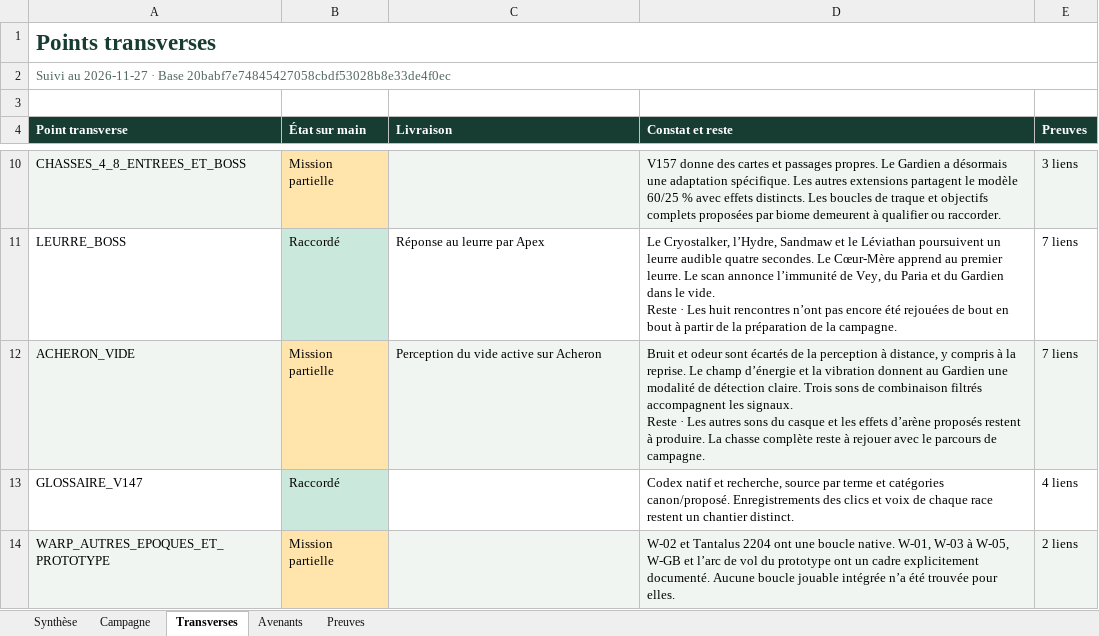
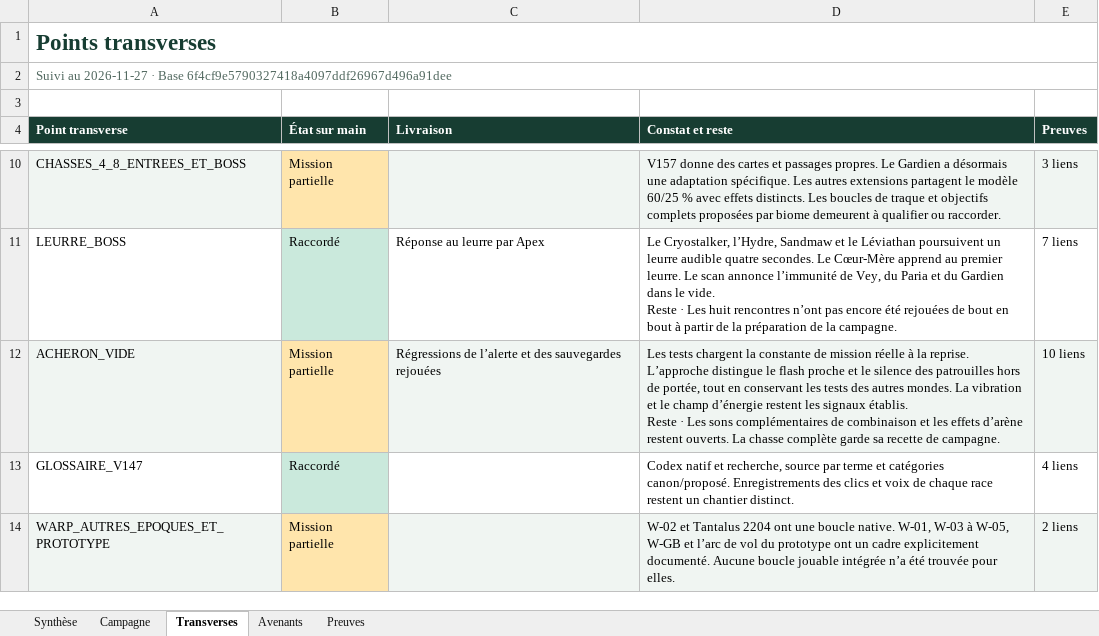
Before and after one commit to darknigthmare/yautja-la-longue-chasse, an Excel workbook: production/INVENTAIRE_BIBLE_20261127.xlsx, sheet Transverses, drawn as a sheet; only a part is shown, gaps mark what is left out; values as stored, in another font and other column widths than the file's, no borders; ↵ is a line break in a cell; the diff covers the shown part only; the diff names each change by its address in the sheet, - before the commit and + after, or states it on an @@ line.

Commit message:
Actualise les 68 fiches et les preuves des parcours

```diff
--- a/production/INVENTAIRE_BIBLE_20261127.xlsx (sheet Transverses)
+++ b/production/INVENTAIRE_BIBLE_20261127.xlsx (sheet Transverses)
-A2 (Point transverse): …· Base 20babf7e74845427058cbdf53028b8e33de4f0ec
+A2 (Point transverse): …· Base 6f4cf9e5790327418a4097ddf26967d496a91dee
-C12 (Livraison): Perception du vide active sur Acheron
+C12 (Livraison): Régressions de l’alerte et des sauvegardes rejouées
-D12 (Constat et reste): Bruit et odeur sont écartés de la perception à distance, y compris à la reprise. Le champ d’énergie et la vibration donnent au Gardien une modalité de détection claire. Trois sons de combinaison filtrés accompagnent les signaux. ↵ Reste · Les autres sons du casque et les effets d’arène proposés restent à produire. La chasse complète reste à rejouer avec le parcours de campagne.
+D12 (Constat et reste): Les tests chargent la constante de mission réelle à la reprise. L’approche distingue le flash proche et le silence des patrouilles hors de portée, tout en conservant les tests des autres mondes. La vibration et le champ d’énergie restent les signaux établis. ↵ Reste · Les sons complémentaires de combinaison et les effets d’arène restent ouverts. La chasse complète garde sa recette de campagne.
-E12 (Preuves): 7 liens
+E12 (Preuves): 10 liens
```
Also changed, not shown: 2 added rows and 6 edited cells elsewhere in this sheet, sheet Preuves, sheet Campagne, sheet Avenants, sheet Synthèse, 1 other file.
